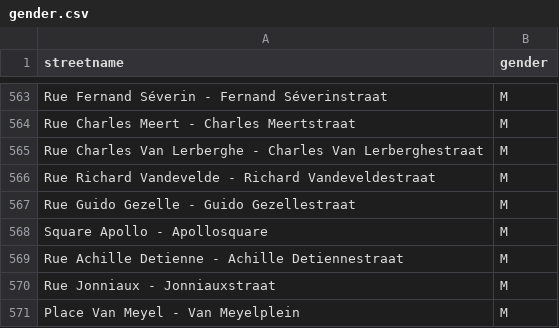
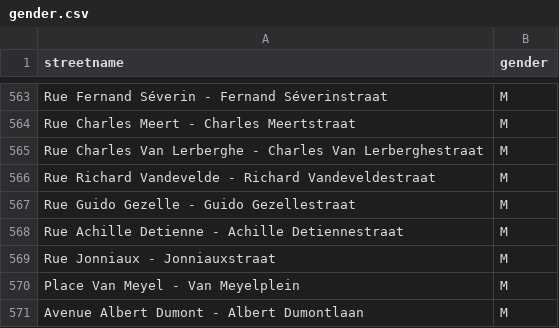
Before and after one commit to EqualStreetNames/equalstreetnames, a CSV file: static/gender.csv, drawn as a sheet; only a part is shown, gaps mark what is left out; the shorter side is filled out with more unchanged rows; the diff names each change by its address in the sheet, - before the commit and + after, or states it on an @@ line.

Commit message:
🗃 Update data

```diff
--- a/static/gender.csv
+++ b/static/gender.csv
-row 568: Square Apollo - Apollosquare | M
```
Also changed, not shown: 4 other files.
